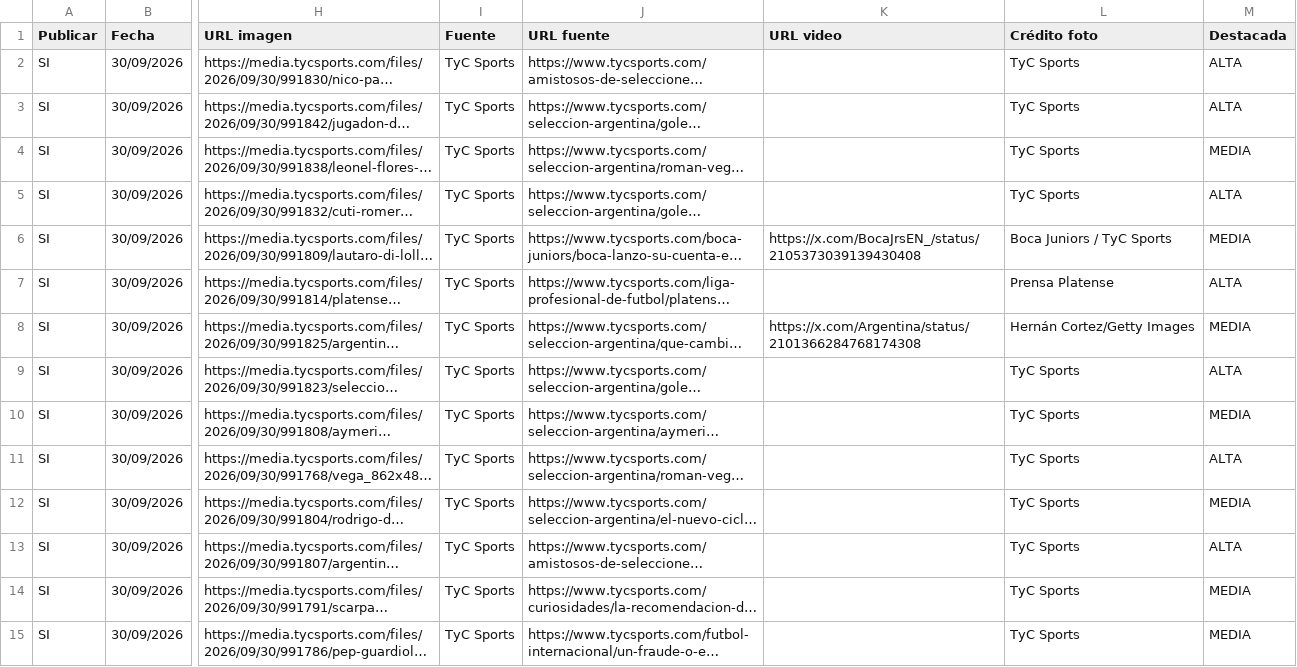
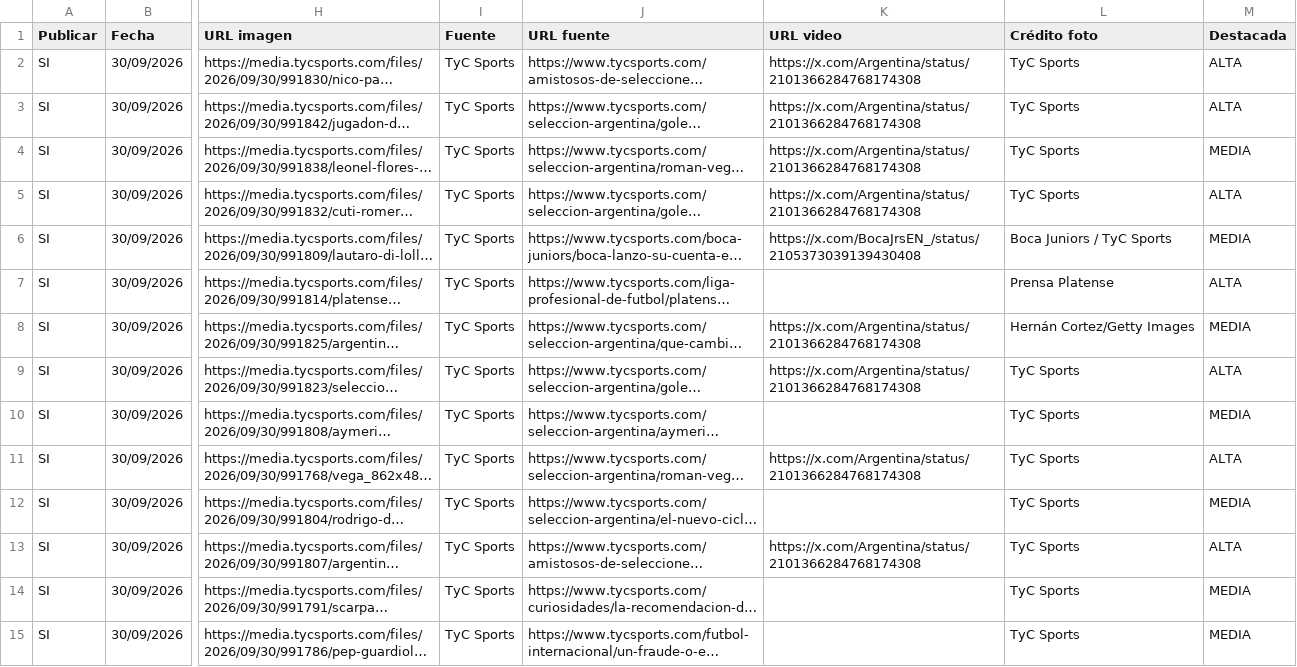
Before and after one commit to RanaMatiusTV/RanaSports, a CSV file: assets/news-live.csv, drawn as a sheet; only a part is shown, gaps mark what is left out; long unchanged cells end in …; the diff names each change by its address in the sheet, - before the commit and + after, or states it on an @@ line.

```diff
--- a/assets/news-live.csv
+++ b/assets/news-live.csv
-K2:K5 (URL video): (empty)
+K2:K5 (URL video): https://x.com/Argentina/status/2101366284768174308
-K9 (URL video): (empty)
+K9 (URL video): https://x.com/Argentina/status/2101366284768174308
-K11 (URL video): (empty)
+K11 (URL video): https://x.com/Argentina/status/2101366284768174308
-K13 (URL video): (empty)
+K13 (URL video): https://x.com/Argentina/status/2101366284768174308
```
